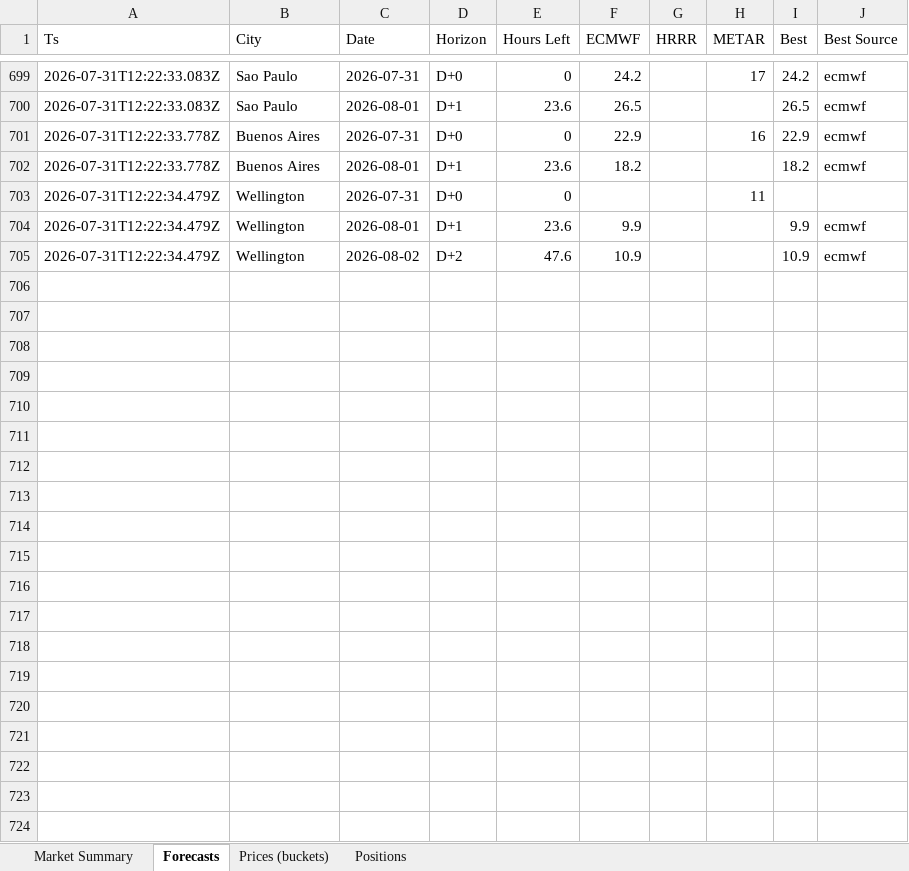
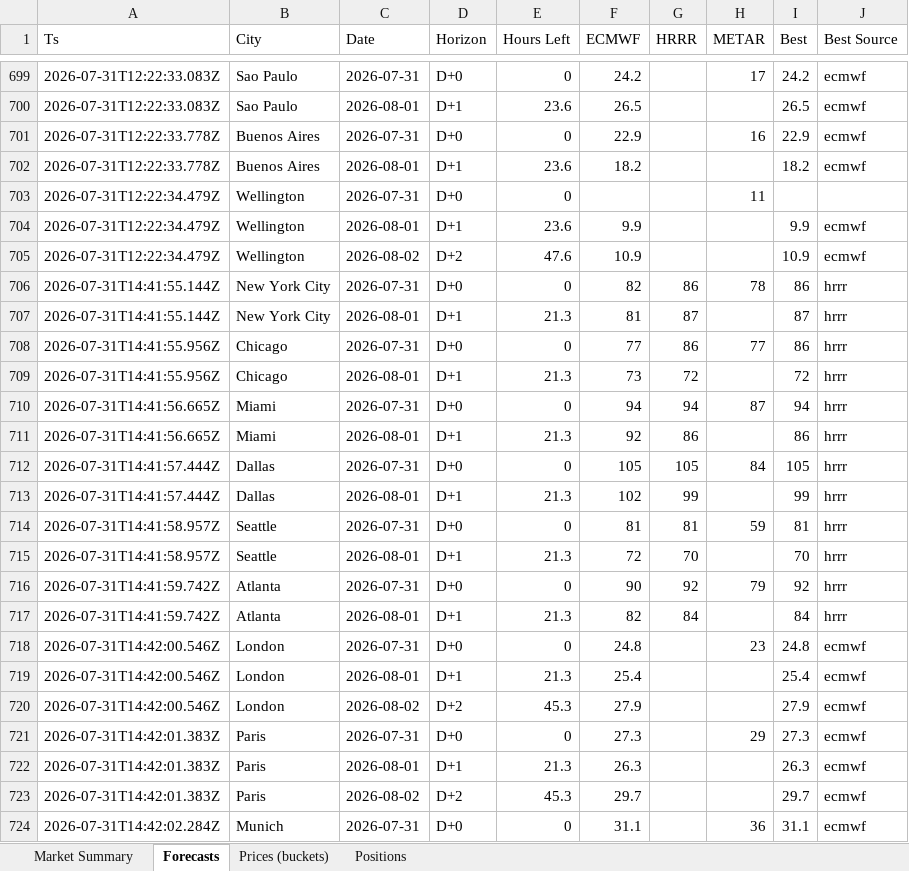
Before and after one commit to my6699/weatherbot-collector, an Excel workbook: data/weatherbot_data.xlsx, sheet Forecasts, drawn as a sheet; only a part is shown, gaps mark what is left out; values as stored, in another font and other column widths than the file's, no borders; the diff covers the shown part only; the diff names each change by its address in the sheet, - before the commit and + after, or states it on an @@ line.

```diff
--- a/data/weatherbot_data.xlsx (sheet Forecasts)
+++ b/data/weatherbot_data.xlsx (sheet Forecasts)
+row 706: 2026-07-31T14:41:55.144Z | New York City | 2026-07-31 | D+0 | 0 | 82 | 86 | 78 | 86 | hrrr
+row 707: 2026-07-31T14:41:55.144Z | New York City | 2026-08-01 | D+1 | 21.3 | 81 | 87 |  | 87 | hrrr
+row 708: 2026-07-31T14:41:55.956Z | Chicago | 2026-07-31 | D+0 | 0 | 77 | 86 | 77 | 86 | hrrr
+row 709: 2026-07-31T14:41:55.956Z | Chicago | 2026-08-01 | D+1 | 21.3 | 73 | 72 |  | 72 | hrrr
+row 710: 2026-07-31T14:41:56.665Z | Miami | 2026-07-31 | D+0 | 0 | 94 | 94 | 87 | 94 | hrrr
+row 711: 2026-07-31T14:41:56.665Z | Miami | 2026-08-01 | D+1 | 21.3 | 92 | 86 |  | 86 | hrrr
+row 712: 2026-07-31T14:41:57.444Z | Dallas | 2026-07-31 | D+0 | 0 | 105 | 105 | 84 | 105 | hrrr
+row 713: 2026-07-31T14:41:57.444Z | Dallas | 2026-08-01 | D+1 | 21.3 | 102 | 99 |  | 99 | hrrr
+row 714: 2026-07-31T14:41:58.957Z | Seattle | 2026-07-31 | D+0 | 0 | 81 | 81 | 59 | 81 | hrrr
+row 715: 2026-07-31T14:41:58.957Z | Seattle | 2026-08-01 | D+1 | 21.3 | 72 | 70 |  | 70 | hrrr
+row 716: 2026-07-31T14:41:59.742Z | Atlanta | 2026-07-31 | D+0 | 0 | 90 | 92 | 79 | 92 | hrrr
+row 717: 2026-07-31T14:41:59.742Z | Atlanta | 2026-08-01 | D+1 | 21.3 | 82 | 84 |  | 84 | hrrr
+row 718: 2026-07-31T14:42:00.546Z | London | 2026-07-31 | D+0 | 0 | 24.8 |  | 23 | 24.8 | ecmwf
+row 719: 2026-07-31T14:42:00.546Z | London | 2026-08-01 | D+1 | 21.3 | 25.4 |  |  | 25.4 | ecmwf
+row 720: 2026-07-31T14:42:00.546Z | London | 2026-08-02 | D+2 | 45.3 | 27.9 |  |  | 27.9 | ecmwf
+row 721: 2026-07-31T14:42:01.383Z | Paris | 2026-07-31 | D+0 | 0 | 27.3 |  | 29 | 27.3 | ecmwf
+row 722: 2026-07-31T14:42:01.383Z | Paris | 2026-08-01 | D+1 | 21.3 | 26.3 |  |  | 26.3 | ecmwf
+row 723: 2026-07-31T14:42:01.383Z | Paris | 2026-08-02 | D+2 | 45.3 | 29.7 |  |  | 29.7 | ecmwf
+row 724: 2026-07-31T14:42:02.284Z | Munich | 2026-07-31 | D+0 | 0 | 31.1 |  | 36 | 31.1 | ecmwf
```
Also changed, not shown: 26 added rows elsewhere in this sheet, sheet Prices (buckets), sheet Market Summary, sheet Positions, 46 other files.
